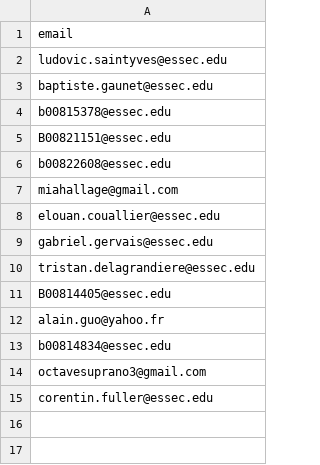
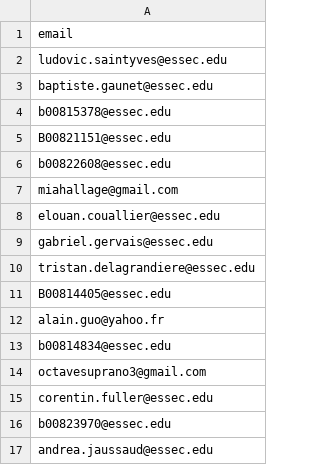
Before and after one commit to ludovicstvys/SummerIntern, a CSV file: email.csv, drawn as a sheet; the diff names each change by its address in the sheet, - before the commit and + after, or states it on an @@ line.

Commit message:
Update email.csv

```diff
--- a/email.csv
+++ b/email.csv
+row 16: b00823970@essec.edu
+row 17: andrea.jaussaud@essec.edu
```
